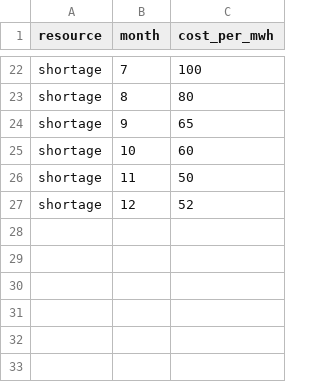
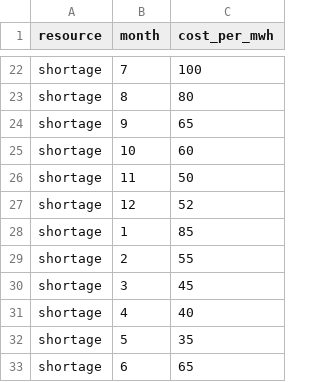
Before and after one commit to crobinson111/lehi-load-forecast, a CSV file: data/resource_costs.csv, drawn as a sheet; only a part is shown, gaps mark what is left out.

```diff
--- a/data/resource_costs.csv
+++ b/data/resource_costs.csv
@@ -27 +27,7 @@ shortage,11,50
 shortage,12,52
+shortage,1,85
+shortage,2,55
+shortage,3,45
+shortage,4,40
+shortage,5,35
+shortage,6,65
```
Also changed, not shown: 2 other files.
